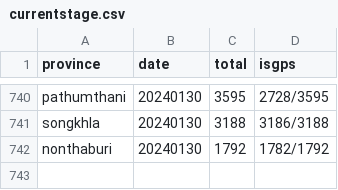
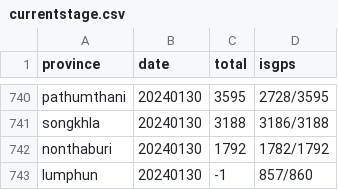
Before and after one commit to phawitb/crawler-led3-window, a CSV file: currentstage.csv, drawn as a sheet; only a part is shown, gaps mark what is left out; the diff names each change by its address in the sheet, - before the commit and + after, or states it on an @@ line.

Commit message:
Update currentstage.csv

```diff
--- a/currentstage.csv
+++ b/currentstage.csv
+row 743: lumphun | 20240130 | -1 | 857/860
```
